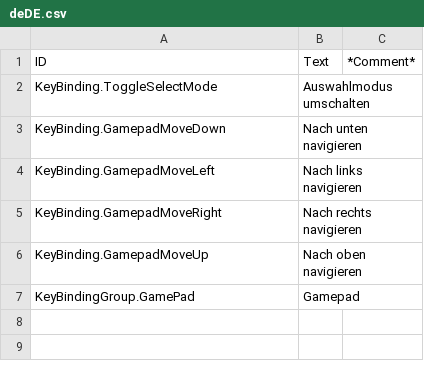
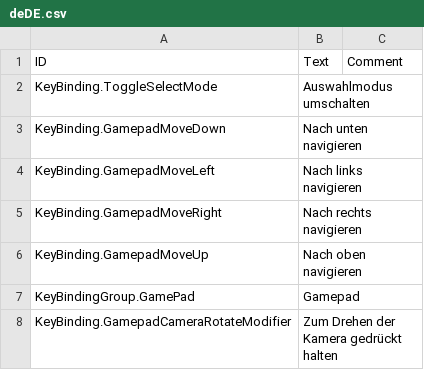
Before and after one commit to Agroqirax/timberborn-controller-support, a CSV file: Root/Localizations/deDE.csv, drawn as a sheet.

```diff
--- a/Root/Localizations/deDE.csv
+++ b/Root/Localizations/deDE.csv
@@ -1,2 +1,2 @@
-ID,Text,*Comment*
+ID,Text,Comment
 KeyBinding.ToggleSelectMode,Auswahlmodus umschalten,
@@ -7 +7,2 @@ KeyBinding.GamepadMoveUp,Nach oben navigieren,
 KeyBindingGroup.GamePad,Gamepad,
+KeyBinding.GamepadCameraRotateModifier,Zum Drehen der Kamera gedrückt halten,
```
Also changed, not shown: Root/Localizations/frFR.csv, Root/Localizations/itIT.csv, 20 other files.
